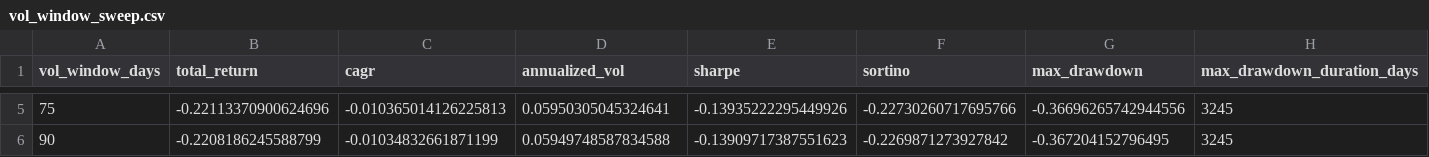
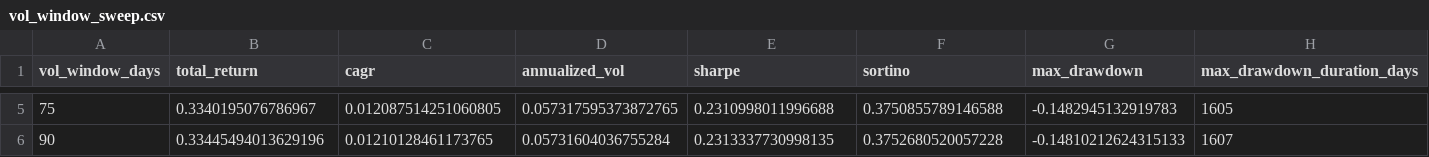
Before and after one commit to Ayanokoji12786/Algo_Trading, a CSV file: experiments/reports/robustness_suite_v1/vol_window_sweep.csv, drawn as a sheet; only a part is shown, gaps mark what is left out; the diff covers the shown part only; the diff names each change by its address in the sheet, - before the commit and + after, or states it on an @@ line.

```diff
--- a/experiments/reports/robustness_suite_v1/vol_window_sweep.csv
+++ b/experiments/reports/robustness_suite_v1/vol_window_sweep.csv
-B5 (total_return): -0.22113370900624696
+B5 (total_return): 0.3340195076786967
-C5 (cagr): -0.010365014126225813
+C5 (cagr): 0.012087514251060805
-D5 (annualized_vol): 0.05950305045324641
+D5 (annualized_vol): 0.057317595373872765
-E5 (sharpe): -0.13935222295449926
+E5 (sharpe): 0.2310998011996688
-F5 (sortino): -0.22730260717695766
+F5 (sortino): 0.3750855789146588
-G5 (max_drawdown): -0.36696265742944556
+G5 (max_drawdown): -0.1482945132919783
-H5 (max_drawdown_duration_days): 3245
+H5 (max_drawdown_duration_days): 1605
-B6 (total_return): -0.2208186245588799
+B6 (total_return): 0.33445494013629196
-C6 (cagr): -0.01034832661871199
+C6 (cagr): 0.01210128461173765
-D6 (annualized_vol): 0.05949748587834588
+D6 (annualized_vol): 0.05731604036755284
-E6 (sharpe): -0.13909717387551623
+E6 (sharpe): 0.2313337730998135
-F6 (sortino): -0.2269871273927842
+F6 (sortino): 0.3752680520057228
-G6 (max_drawdown): -0.367204152796495
+G6 (max_drawdown): -0.14810212624315133
-H6 (max_drawdown_duration_days): 3245
+H6 (max_drawdown_duration_days): 1607
```
Also changed, not shown: 36 edited cells elsewhere in this file, experiments/reports/robustness_suite_v1/cost_scenario_sweep.csv, experiments/reports/robustness_suite_v1/execution_delay_sweep.csv, 13 other files.
